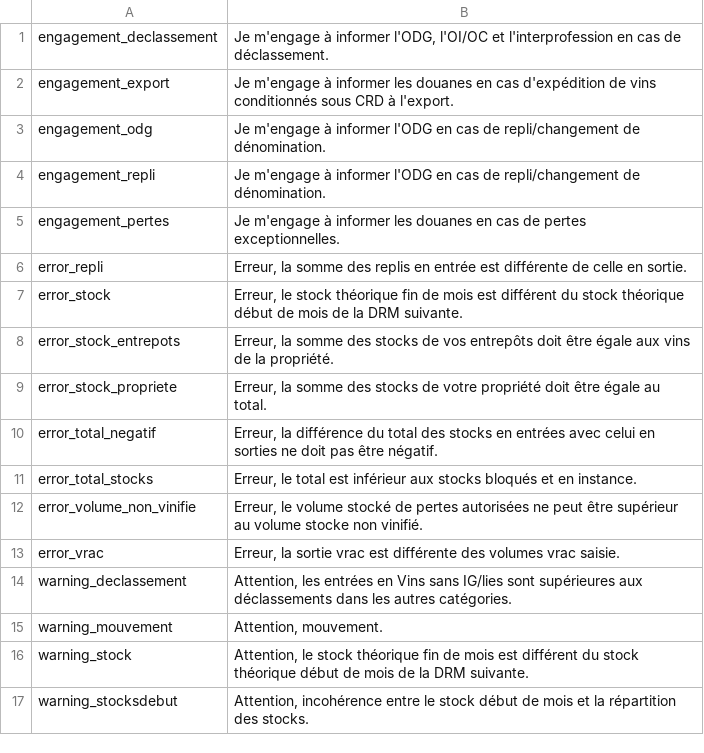
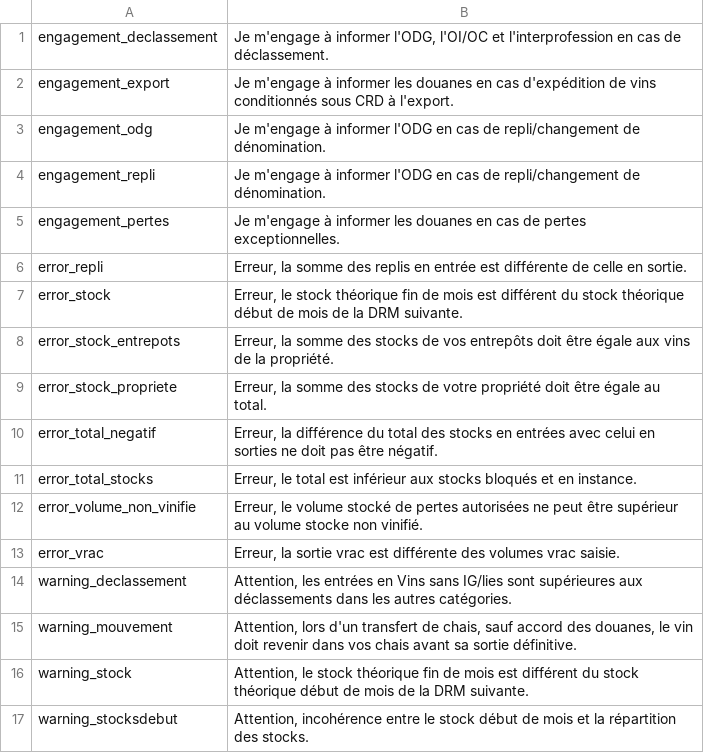
Before and after one commit to 24eme/declarvins, a CSV file: project/data/import/controles/controles.csv, drawn as a sheet.

Commit message:
Correction des textes notemment le point de vigilance "Attention, mouvement"

```diff
--- a/project/data/import/controles/controles.csv
+++ b/project/data/import/controles/controles.csv
@@ -14,3 +14,3 @@
 "warning_declassement";"Attention, les entrées en Vins sans IG/lies sont supérieures aux déclassements dans les autres catégories."
-"warning_mouvement";"Attention, mouvement."
+"warning_mouvement";"Attention, lors d'un transfert de chais, sauf accord des douanes, le vin doit revenir dans vos chais avant sa sortie définitive."
 "warning_stock";"Attention, le stock théorique fin de mois est différent du stock théorique début de mois de la DRM suivante."
```
Also changed, not shown: project/data/import/messages/messages.csv, 7 other files.
